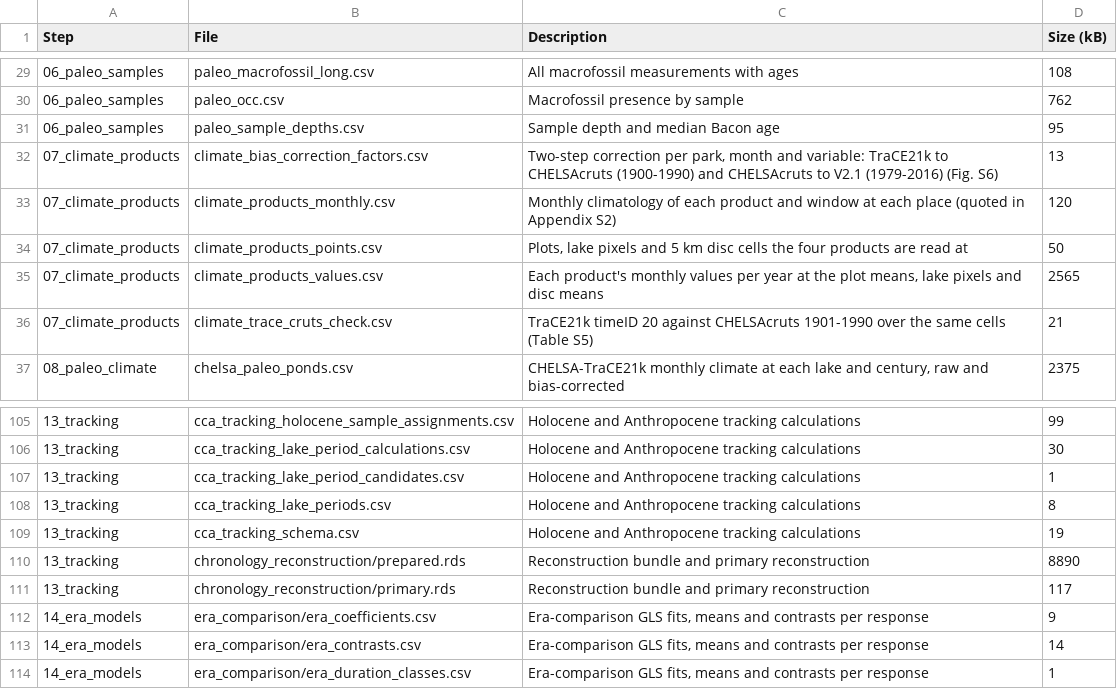
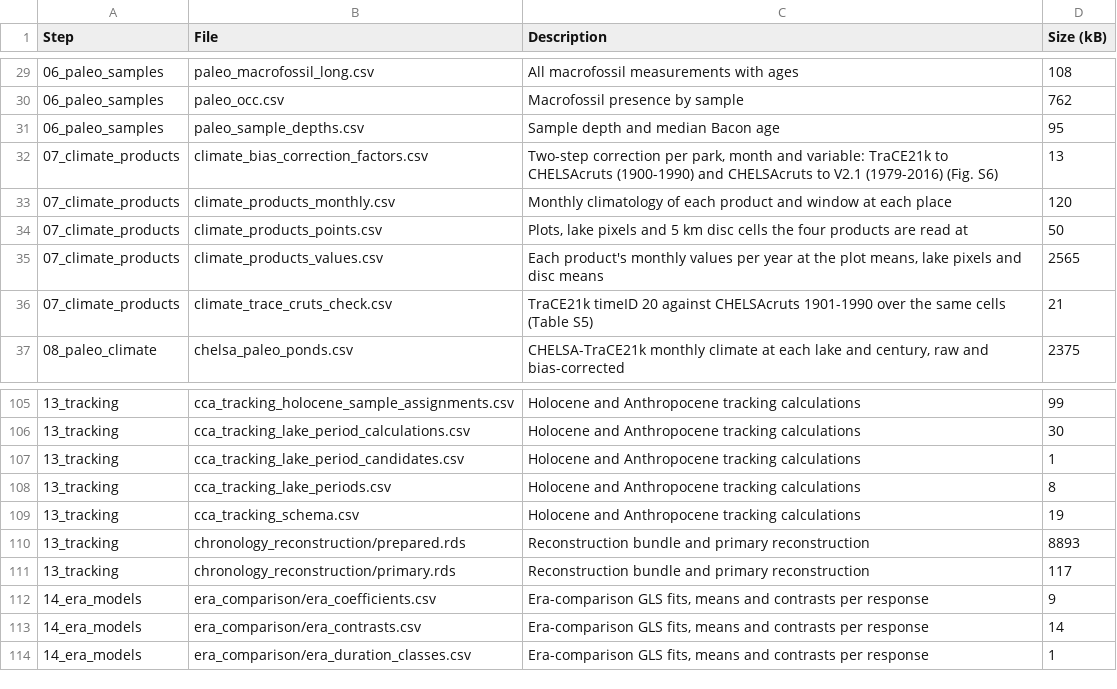
Before and after one commit to billurbektas/PaleoACES, a CSV file: report/tables/outputs.csv, drawn as a sheet; only a part is shown, gaps mark what is left out.

Commit message:
M08: Appendix S2 paragraph quoting the product levels removed with its helpers, the product figures and table being gone; no result changes (Bills)

```diff
--- a/report/tables/outputs.csv
+++ b/report/tables/outputs.csv
@@ -32,3 +32,3 @@ Step,File,Description,Size (kB)
 07_climate_products,climate_bias_correction_factors.csv,"Two-step correction per park, month and variable: TraCE21k to CHELSAcruts (1900-1990) and CHELSAcruts to V2.1 (1979-2016) (Fig. S6)",13
-07_climate_products,climate_products_monthly.csv,Monthly climatology of each product and window at each place (quoted in Appendix S2),120
+07_climate_products,climate_products_monthly.csv,Monthly climatology of each product and window at each place,120
 07_climate_products,climate_products_points.csv,"Plots, lake pixels and 5 km disc cells the four products are read at",50
@@ -109,3 +109,3 @@ Step,File,Description,Size (kB)
 13_tracking,cca_tracking_schema.csv,Holocene and Anthropocene tracking calculations,19
-13_tracking,chronology_reconstruction/prepared.rds,Reconstruction bundle and primary reconstruction,8890
+13_tracking,chronology_reconstruction/prepared.rds,Reconstruction bundle and primary reconstruction,8893
 13_tracking,chronology_reconstruction/primary.rds,Reconstruction bundle and primary reconstruction,117
```
Also changed, not shown: 7 other files.
